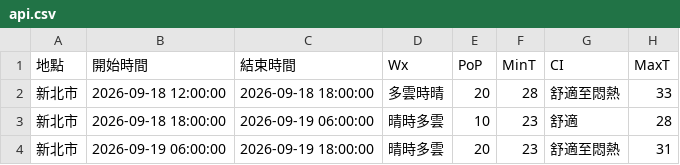
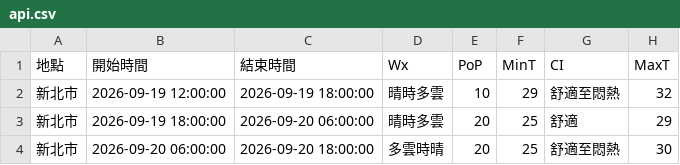
Before and after one commit to oao030oao/1111518-mid, a CSV file: api.csv, drawn as a sheet.

```diff
--- a/api.csv
+++ b/api.csv
@@ -1,4 +1,4 @@
 地點,開始時間,結束時間,Wx,PoP,MinT,CI,MaxT
-新北市,2026-09-18 12:00:00,2026-09-18 18:00:00,多雲時晴,20,28,舒適至悶熱,33
-新北市,2026-09-18 18:00:00,2026-09-19 06:00:00,晴時多雲,10,23,舒適,28
-新北市,2026-09-19 06:00:00,2026-09-19 18:00:00,晴時多雲,20,23,舒適至悶熱,31
+新北市,2026-09-19 12:00:00,2026-09-19 18:00:00,晴時多雲,10,29,舒適至悶熱,32
+新北市,2026-09-19 18:00:00,2026-09-20 06:00:00,晴時多雲,20,25,舒適,29
+新北市,2026-09-20 06:00:00,2026-09-20 18:00:00,多雲時晴,20,25,舒適至悶熱,30
```
